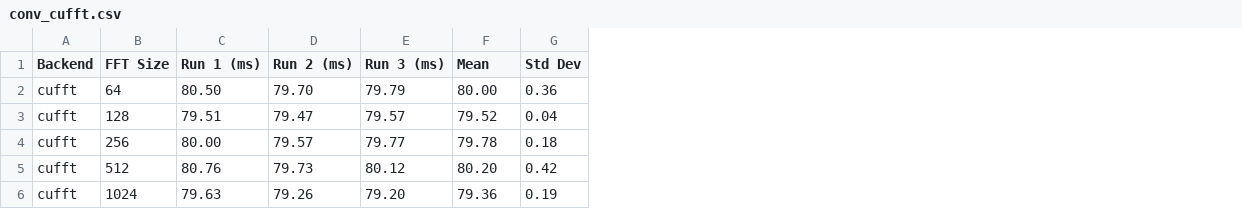
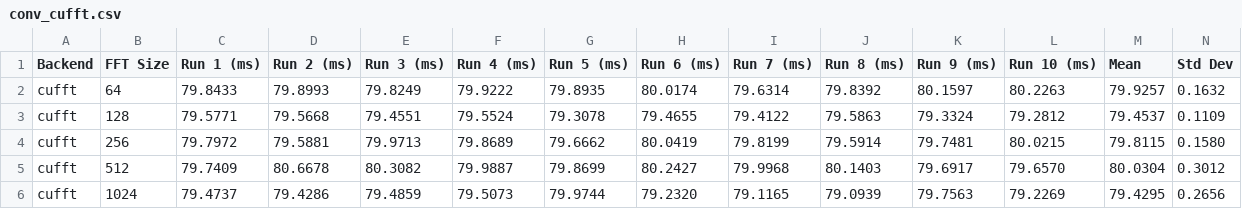
Before and after one commit to sharhar/CUDALibrarySamplesConvolutionRunner, a CSV file: conv_cufft.csv, drawn as a sheet; only a part is shown; addresses are those after the commit; the diff covers the shown part only; the diff names each change by its address in the sheet, - before the commit and + after, or states it on an @@ line.

```diff
--- a/conv_cufft.csv
+++ b/conv_cufft.csv
+column F (Run 4 (ms)), rows 2-6: 79.9222 | 79.5524 | 79.8689 | 79.9887 | 79.5073
+column G (Run 5 (ms)), rows 2-6: 79.8935 | 79.3078 | 79.6662 | 79.8699 | 79.9744
+column H (Run 6 (ms)), rows 2-6: 80.0174 | 79.4655 | 80.0419 | 80.2427 | 79.2320
+column I (Run 7 (ms)), rows 2-6: 79.6314 | 79.4122 | 79.8199 | 79.9968 | 79.1165
+column J (Run 8 (ms)), rows 2-6: 79.8392 | 79.5863 | 79.5914 | 80.1403 | 79.0939
+column K (Run 9 (ms)), rows 2-6: 80.1597 | 79.3324 | 79.7481 | 79.6917 | 79.7563
+column L (Run 10 (ms)), rows 2-6: 80.2263 | 79.2812 | 80.0215 | 79.6570 | 79.2269
-C2 (Run 1 (ms)): 80.50
+C2 (Run 1 (ms)): 79.8433
-D2 (Run 2 (ms)): 79.70
+D2 (Run 2 (ms)): 79.8993
-E2 (Run 3 (ms)): 79.79
+E2 (Run 3 (ms)): 79.8249
-M2 (Mean): 80.00
+M2 (Mean): 79.9257
-N2 (Std Dev): 0.36
+N2 (Std Dev): 0.1632
-C3 (Run 1 (ms)): 79.51
+C3 (Run 1 (ms)): 79.5771
-D3 (Run 2 (ms)): 79.47
+D3 (Run 2 (ms)): 79.5668
-E3 (Run 3 (ms)): 79.57
+E3 (Run 3 (ms)): 79.4551
-M3 (Mean): 79.52
+M3 (Mean): 79.4537
-N3 (Std Dev): 0.04
+N3 (Std Dev): 0.1109
-C4 (Run 1 (ms)): 80.00
+C4 (Run 1 (ms)): 79.7972
-D4 (Run 2 (ms)): 79.57
+D4 (Run 2 (ms)): 79.5881
-E4 (Run 3 (ms)): 79.77
+E4 (Run 3 (ms)): 79.9713
-M4 (Mean): 79.78
+M4 (Mean): 79.8115
-N4 (Std Dev): 0.18
+N4 (Std Dev): 0.1580
-C5 (Run 1 (ms)): 80.76
+C5 (Run 1 (ms)): 79.7409
-D5 (Run 2 (ms)): 79.73
+D5 (Run 2 (ms)): 80.6678
-E5 (Run 3 (ms)): 80.12
+E5 (Run 3 (ms)): 80.3082
-M5 (Mean): 80.20
+M5 (Mean): 80.0304
-N5 (Std Dev): 0.42
+N5 (Std Dev): 0.3012
-C6 (Run 1 (ms)): 79.63
+C6 (Run 1 (ms)): 79.4737
-D6 (Run 2 (ms)): 79.26
+D6 (Run 2 (ms)): 79.4286
-E6 (Run 3 (ms)): 79.20
+E6 (Run 3 (ms)): 79.4859
-M6 (Mean): 79.36
+M6 (Mean): 79.4295
-N6 (Std Dev): 0.19
+N6 (Std Dev): 0.2656
```
Also changed, not shown: 10 edited cells elsewhere in this file, conv_cufftdx.csv, 4 other files.
